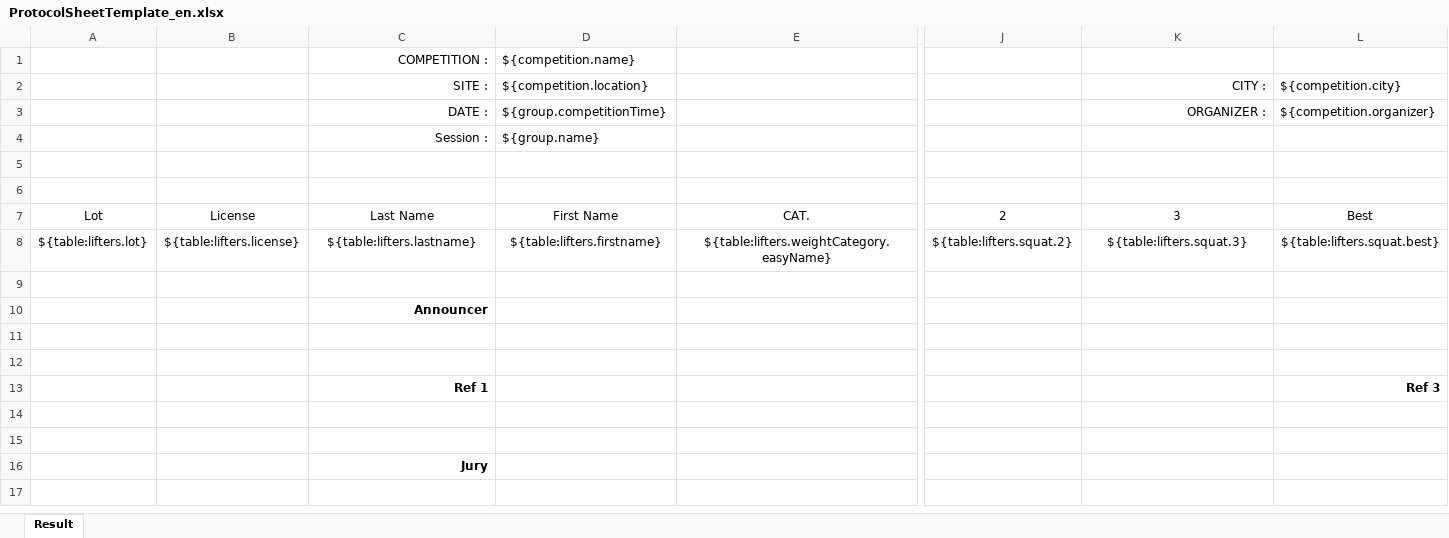
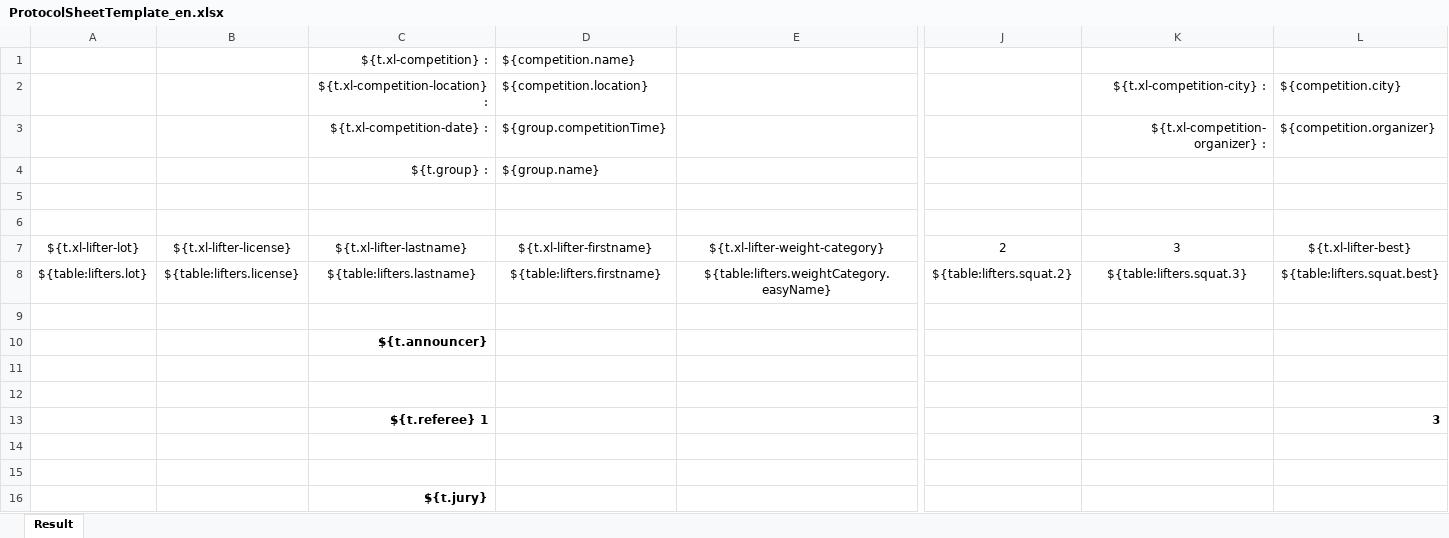
Before and after one commit to J-Dahlgren/PowerliftCMS, an Excel workbook: apps/power-comp/api/src/assets/templates/ProtocolSheetTemplate_en.xlsx, sheet Result, drawn as a sheet; only a part is shown, gaps mark what is left out; values as stored, in another font and other column widths than the file's, no borders; charts and pictures not drawn; removed rows and columns are numbered as before the commit, all else as after; rows hold the shown columns only; the diff names each change by its address in the sheet, - before the commit and + after, or states it on an @@ line.

Commit message:
Added translated result sheet

```diff
--- a/apps/power-comp/api/src/assets/templates/ProtocolSheetTemplate_en.xlsx (sheet Result)
+++ b/apps/power-comp/api/src/assets/templates/ProtocolSheetTemplate_en.xlsx (sheet Result)
-C1: COMPETITION :
+C1: ${t.xl-competition} :
-C2: SITE :
+C2: ${t.xl-competition-location} :
-K2: CITY :
+K2: ${t.xl-competition-city} :
-C3: DATE :
+C3: ${t.xl-competition-date} :
-K3: ORGANIZER :
+K3: ${t.xl-competition-organizer} :
-C4: Session :
+C4: ${t.group} :
-row 6: (empty)
-row 7: Lot | License | Last Name | First Name | CAT. | 2 | 3 | Best
+row 6: (empty)
+row 7: ${t.xl-lifter-lot} | ${t.xl-lifter-license} | ${t.xl-lifter-lastname} | ${t.xl-lifter-firstname} | ${t.xl-lifter-weight-category} | 2 | 3 | ${t.xl-lifter-best}
-row 10:  |  | Announcer
+row 10:  |  | ${t.announcer}
-row 13:  |  | Ref 1 |  |  |  |  | Ref 3
+row 13:  |  | ${t.referee} 1 |  |  |  |  | 3
-C16: Jury
+C16: ${t.jury}
```
Also changed, not shown: charts or pictures, 14 other files.
